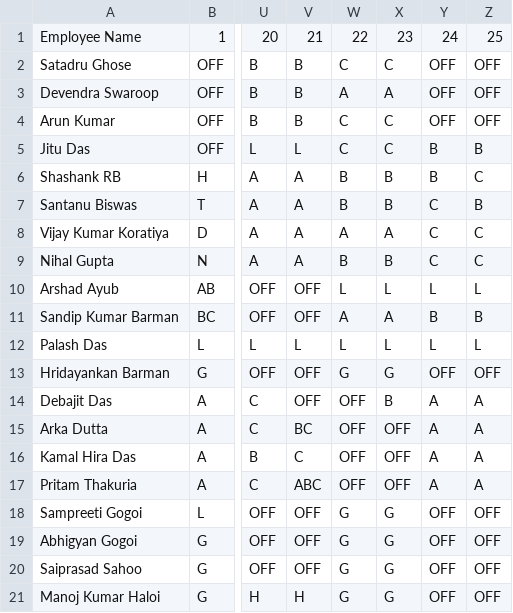
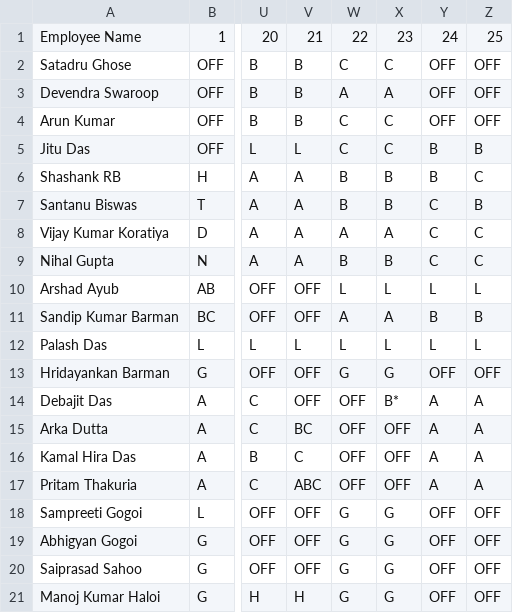
Before and after one commit to debajitd1292/ux2, a CSV file: exec/shift_exec_1026.csv, drawn as a sheet; only a part is shown, gaps mark what is left out; the diff names each change by its address in the sheet, - before the commit and + after, or states it on an @@ line.

Commit message:
Update shift_exec_1026.csv

```diff
--- a/exec/shift_exec_1026.csv
+++ b/exec/shift_exec_1026.csv
-X14: B
+X14: B*
```
